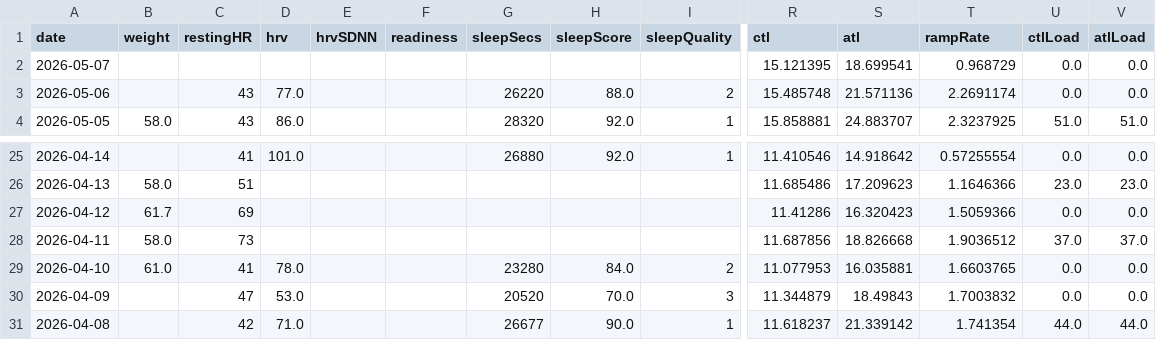
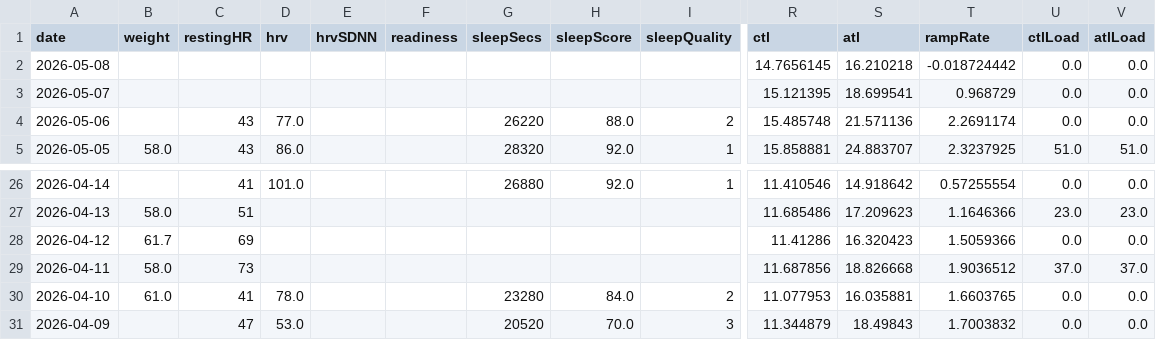
Before and after one commit to Trojon99/intervals-daily-coach, a CSV file: data/latest/wellness.csv, drawn as a sheet; only a part is shown, gaps mark what is left out; removed rows and columns are numbered as before the commit, all else as after; rows hold the shown columns only; the diff names each change by its address in the sheet, - before the commit and + after, or states it on an @@ line.

```diff
--- a/data/latest/wellness.csv
+++ b/data/latest/wellness.csv
+row 2: 2026-05-08 |  |  |  |  |  |  |  |  | 14.7656145 | 16.210218 | -0.018724442 | 0.0 | 0.0
-row 31: 2026-04-08 |  | 42 | 71.0 |  |  | 26677 | 90.0 | 1 | 11.618237 | 21.339142 | 1.741354 | 44.0 | 44.0
```
Also changed, not shown: 5 other files.
